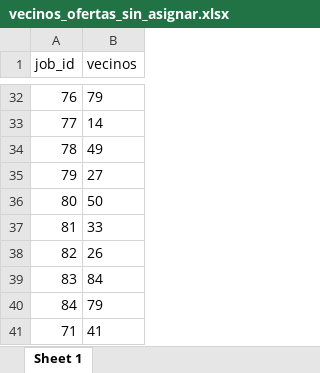
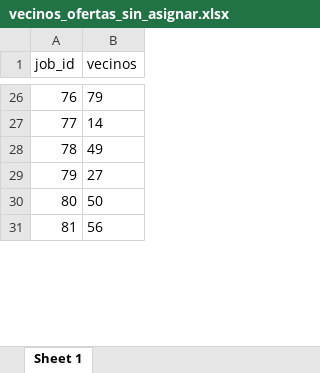
Before and after one commit to carlosoler/TFGCarlosSoler, an Excel workbook: Proyecto/motorR/4098796/vecinos_ofertas_sin_asignar.xlsx, sheet Sheet 1, drawn as a sheet; only a part is shown, gaps mark what is left out; values as stored, in another font and other column widths than the file's, no borders; removed rows and columns are numbered as before the commit, all else as after; the diff covers the shown part only; the diff names each change by its address in the sheet, - before the commit and + after, or states it on an @@ line.

```diff
--- a/Proyecto/motorR/4098796/vecinos_ofertas_sin_asignar.xlsx (sheet Sheet 1)
+++ b/Proyecto/motorR/4098796/vecinos_ofertas_sin_asignar.xlsx (sheet Sheet 1)
-B31 (vecinos): 33
+B31 (vecinos): 56
-row 38: 82 | 26
-row 39: 83 | 84
-row 40: 84 | 79
-row 41: 71 | 41
```
Also changed, not shown: 2 added rows, 13 removed rows, 2 moved rows and 8 edited cells elsewhere in this sheet, 6 other files.
